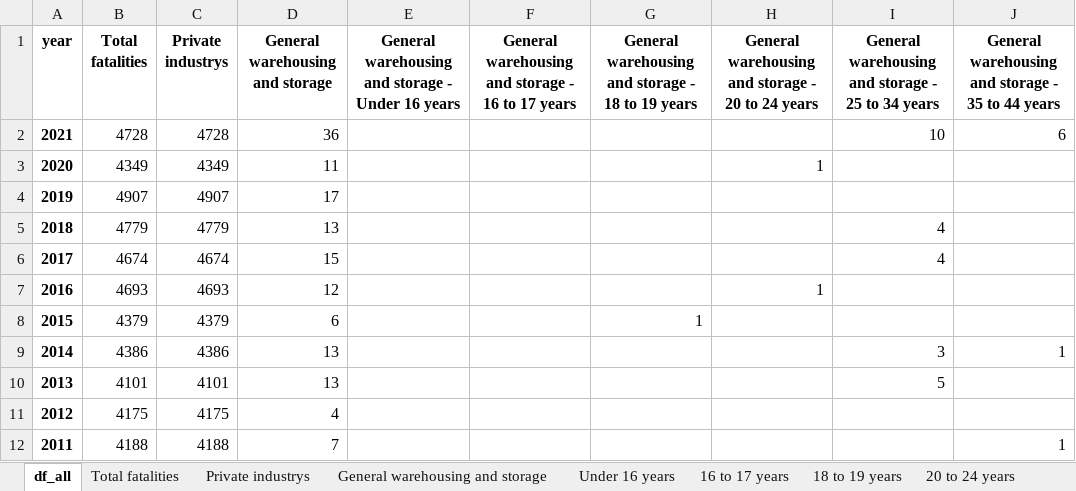
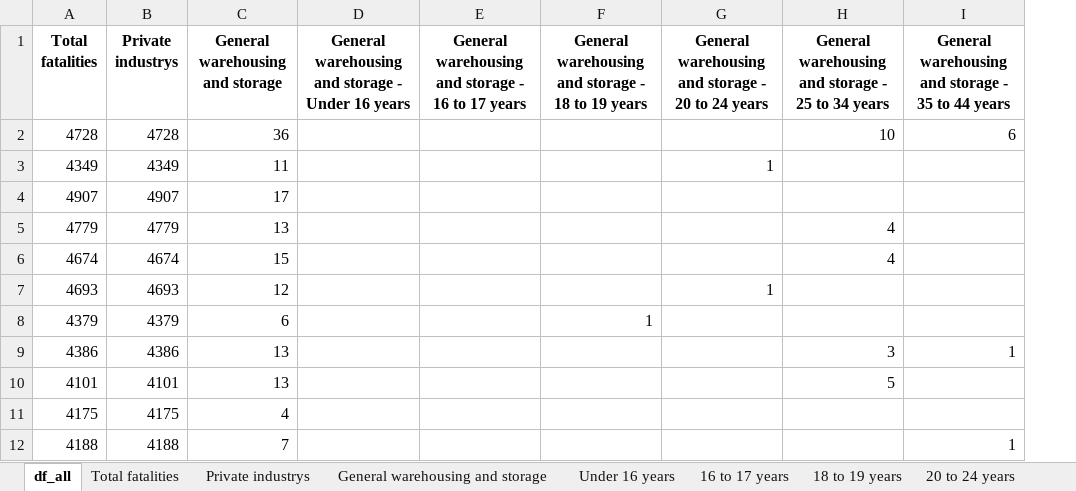
Before and after one commit to derek-cassady/Code-Louisville-Projects, an Excel workbook: BLS_Hourly_Wage/Warehouse_BLS.xlsx, sheet df_all, drawn as a sheet; only a part is shown; values as stored, in another font and other column widths than the file's, no borders; the diff names each change by its address in the sheet, - before the commit and + after, or states it on an @@ line.

```diff
--- a/BLS_Hourly_Wage/Warehouse_BLS.xlsx (sheet df_all)
+++ b/BLS_Hourly_Wage/Warehouse_BLS.xlsx (sheet df_all)
-column A (year), rows 2-12: 2021 | 2020 | 2019 | 2018 | 2017 | 2016 | 2015 | 2014 | 2013 | 2012 | 2011
```
Also changed, not shown: sheet Under 16 years, sheet 16 to 17 years, sheet General warehousing and storage, sheet Total fatalities, sheet Private industrys, sheet 55 to 64 years, 6 more sheets, 1 other file.
